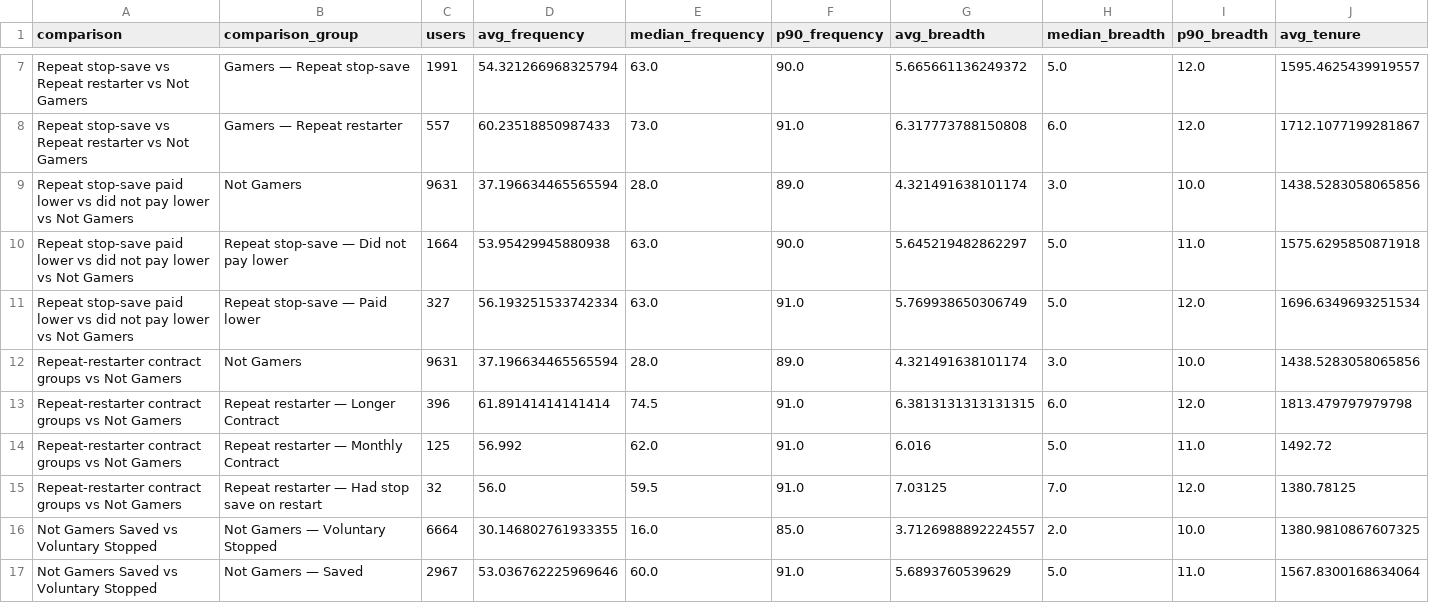
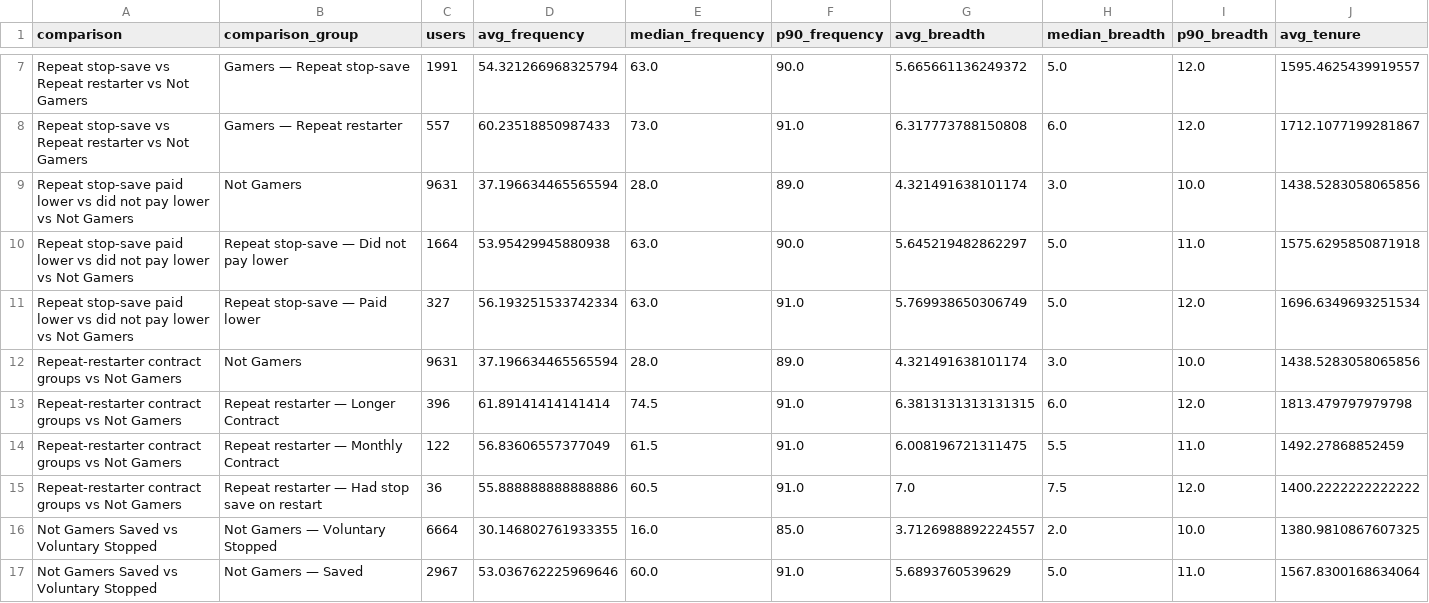
Before and after one commit to ying-gannett/stop_save_pChurn, a CSV file: src/notebooks/tables/eda_complete_v3/behavior_metric_population_comparisons.csv, drawn as a sheet; only a part is shown, gaps mark what is left out; removed rows and columns are numbered as before the commit, all else as after; rows hold the shown columns only; the diff names each change by its address in the sheet, - before the commit and + after, or states it on an @@ line.

Commit message:
Use 6 or 12 months to calculate expected fixed revenue for repeat restarts with long contract.

```diff
--- a/src/notebooks/tables/eda_complete_v3/behavior_metric_population_comparisons.csv
+++ b/src/notebooks/tables/eda_complete_v3/behavior_metric_population_comparisons.csv
-row 14: Repeat-restarter contract groups vs Not Gamers | Repeat restarter — Monthly Contract | 125 | 56.992 | 62.0 | 91.0 | 6.016 | 5.0 | 11.0 | 1492.72
-row 15: Repeat-restarter contract groups vs Not Gamers | Repeat restarter — Had stop save on restart | 32 | 56.0 | 59.5 | 91.0 | 7.03125 | 7.0 | 12.0 | 1380.78125
+row 14: Repeat-restarter contract groups vs Not Gamers | Repeat restarter — Monthly Contract | 122 | 56.83606557377049 | 61.5 | 91.0 | 6.008196721311475 | 5.5 | 11.0 | 1492.27868852459
+row 15: Repeat-restarter contract groups vs Not Gamers | Repeat restarter — Had stop save on restart | 36 | 55.888888888888886 | 60.5 | 91.0 | 7.0 | 7.5 | 12.0 | 1400.2222222222222
```
Also changed, not shown: src/notebooks/tables/eda_complete_v3/population_counts.csv, src/notebooks/tables/eda_complete_v3/repeat_restarter_revenue_summary.csv, 25 other files.
